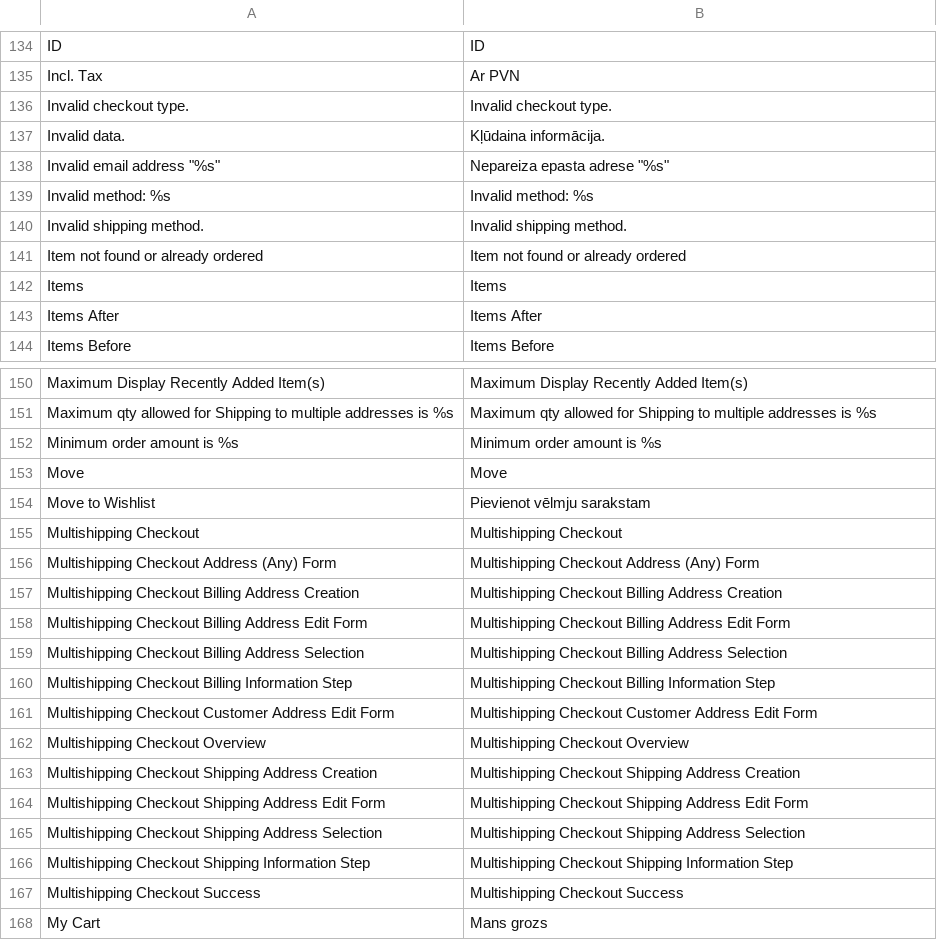
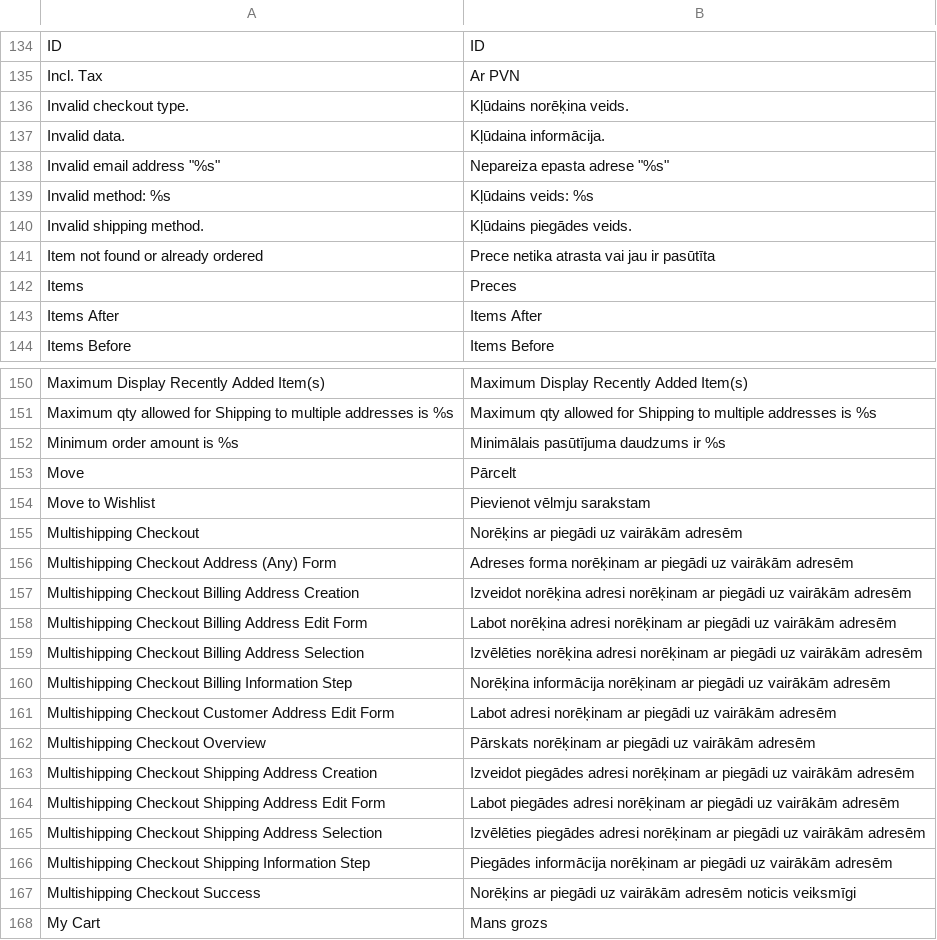
Before and after one commit to LuxTechnology/Magento-lv_LV, a CSV file: app/locale/lv_LV/Mage_Checkout.csv, drawn as a sheet; only a part is shown, gaps mark what is left out; the diff covers the shown part only.

Commit message:
Update Mage_Checkout.csv

```diff
--- a/app/locale/lv_LV/Mage_Checkout.csv
+++ b/app/locale/lv_LV/Mage_Checkout.csv
@@ -135,9 +135,9 @@
 "Incl. Tax","Ar PVN"
-"Invalid checkout type.","Invalid checkout type."
+"Invalid checkout type.","Kļūdains norēķina veids."
 "Invalid data.","Kļūdaina informācija."
 "Invalid email address ""%s""","Nepareiza epasta adrese ""%s"""
-"Invalid method: %s","Invalid method: %s"
-"Invalid shipping method.","Invalid shipping method."
-"Item not found or already ordered","Item not found or already ordered"
-"Items","Items"
+"Invalid method: %s","Kļūdains veids: %s"
+"Invalid shipping method.","Kļūdains piegādes veids."
+"Item not found or already ordered","Prece netika atrasta vai jau ir pasūtīta"
+"Items","Preces"
 "Items After","Items After"
@@ -151,18 +151,18 @@
 "Maximum qty allowed for Shipping to multiple addresses is %s","Maximum qty allowed for Shipping to multiple addresses is %s"
-"Minimum order amount is %s","Minimum order amount is %s"
-"Move","Move"
+"Minimum order amount is %s","Minimālais pasūtījuma daudzums ir %s"
+"Move","Pārcelt"
 "Move to Wishlist","Pievienot vēlmju sarakstam"
-"Multishipping Checkout","Multishipping Checkout"
-"Multishipping Checkout Address (Any) Form","Multishipping Checkout Address (Any) Form"
-"Multishipping Checkout Billing Address Creation","Multishipping Checkout Billing Address Creation"
-"Multishipping Checkout Billing Address Edit Form","Multishipping Checkout Billing Address Edit Form"
-"Multishipping Checkout Billing Address Selection","Multishipping Checkout Billing Address Selection"
-"Multishipping Checkout Billing Information Step","Multishipping Checkout Billing Information Step"
-"Multishipping Checkout Customer Address Edit Form","Multishipping Checkout Customer Address Edit Form"
-"Multishipping Checkout Overview","Multishipping Checkout Overview"
-"Multishipping Checkout Shipping Address Creation","Multishipping Checkout Shipping Address Creation"
-"Multishipping Checkout Shipping Address Edit Form","Multishipping Checkout Shipping Address Edit Form"
-"Multishipping Checkout Shipping Address Selection","Multishipping Checkout Shipping Address Selection"
-"Multishipping Checkout Shipping Information Step","Multishipping Checkout Shipping Information Step"
-"Multishipping Checkout Success","Multishipping Checkout Success"
+"Multishipping Checkout","Norēķins ar piegādi uz vairākām adresēm"
+"Multishipping Checkout Address (Any) Form","Adreses forma norēķinam ar piegādi uz vairākām adresēm"
+"Multishipping Checkout Billing Address Creation","Izveidot norēķina adresi norēķinam ar piegādi uz vairākām adresēm"
+"Multishipping Checkout Billing Address Edit Form","Labot norēķina adresi norēķinam ar piegādi uz vairākām adresēm"
+"Multishipping Checkout Billing Address Selection","Izvēlēties norēķina adresi norēķinam ar piegādi uz vairākām adresēm"
+"Multishipping Checkout Billing Information Step","Norēķina informācija norēķinam ar piegādi uz vairākām adresēm"
+"Multishipping Checkout Customer Address Edit Form","Labot adresi norēķinam ar piegādi uz vairākām adresēm"
+"Multishipping Checkout Overview","Pārskats norēķinam ar piegādi uz vairākām adresēm"
+"Multishipping Checkout Shipping Address Creation","Izveidot piegādes adresi norēķinam ar piegādi uz vairākām adresēm"
+"Multishipping Checkout Shipping Address Edit Form","Labot piegādes adresi norēķinam ar piegādi uz vairākām adresēm"
+"Multishipping Checkout Shipping Address Selection","Izvēlēties piegādes adresi norēķinam ar piegādi uz vairākām adresēm"
+"Multishipping Checkout Shipping Information Step","Piegādes informācija norēķinam ar piegādi uz vairākām adresēm"
+"Multishipping Checkout Success","Norēķins ar piegādi uz vairākām adresēm noticis veiksmīgi"
 "My Cart","Mans grozs"
```
Also changed, not shown: 81 edited cells elsewhere in this file.
